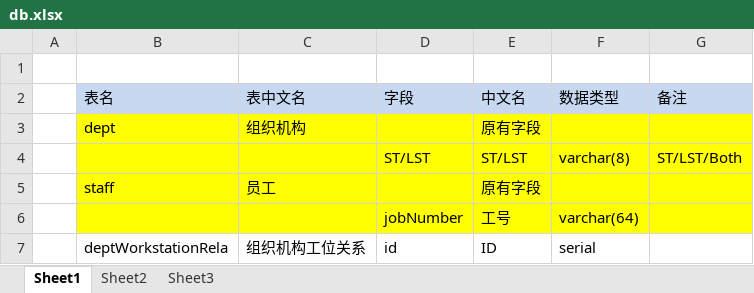
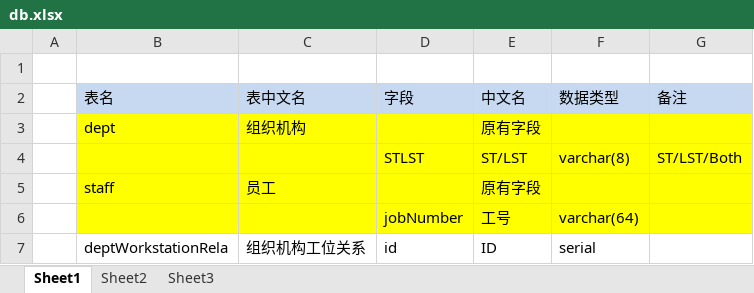
Before and after one commit to zsw11/ESL123, an Excel workbook: Docs/04 Design/db.xlsx, sheet Sheet1, drawn as a sheet; only a part is shown; values as stored, in another font and other column widths than the file's, no borders; the diff covers the shown part only; the diff names each change by its address in the sheet, - before the commit and + after, or states it on an @@ line.

```diff
--- a/Docs/04 Design/db.xlsx (sheet Sheet1)
+++ b/Docs/04 Design/db.xlsx (sheet Sheet1)
-D4 (字段): ST/LST
+D4 (字段): STLST
```
Also changed, not shown: 34 added rows elsewhere in this sheet.
